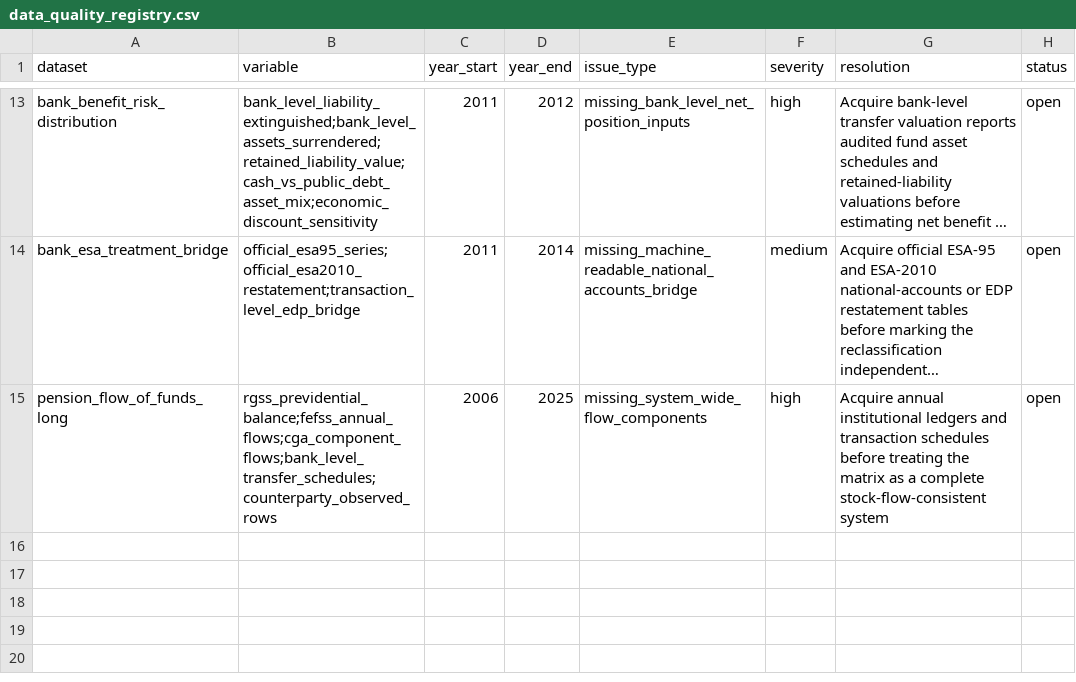
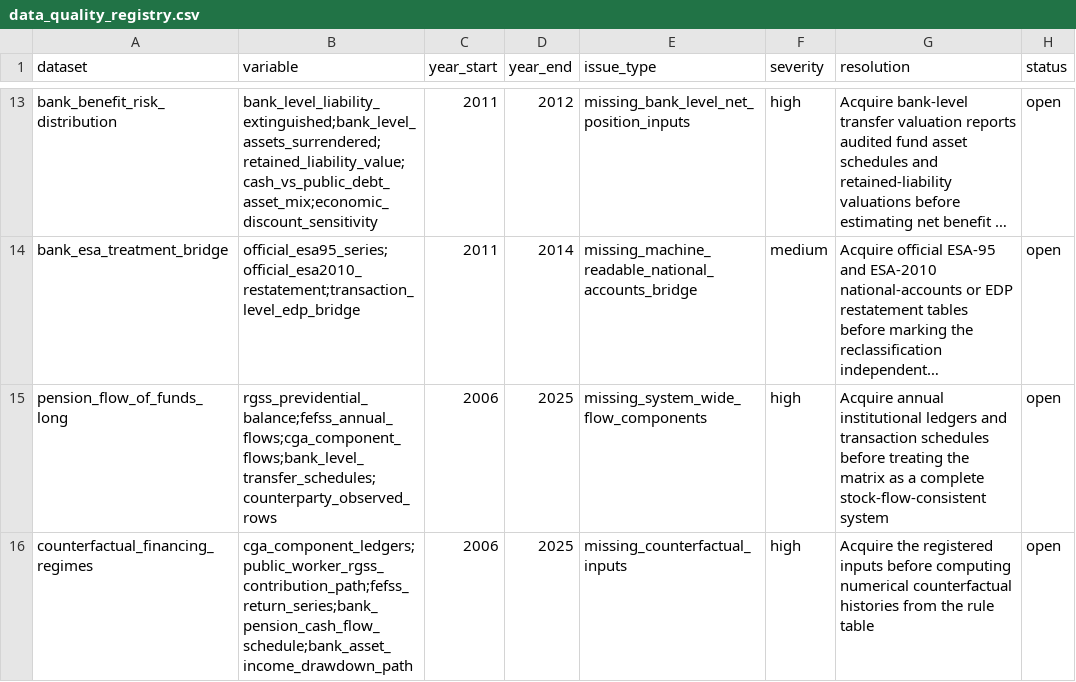
Before and after one commit to DiogoRibeiro7/portugal-public-pension-financing, a CSV file: evidence/data_quality_registry.csv, drawn as a sheet; only a part is shown, gaps mark what is left out; long unchanged cells end in …; the diff names each change by its address in the sheet, - before the commit and + after, or states it on an @@ line.

Commit message:
Add counterfactual regimes

```diff
--- a/evidence/data_quality_registry.csv
+++ b/evidence/data_quality_registry.csv
+row 16: counterfactual_financing_regimes | cga_component_ledgers;public_worker_rgss_contribution_path;fefss_return_series;bank_pension_cash_flow_schedule;bank_asset_income_drawdown_path | 2006 | 2025 | missing_counterfactual_inputs | high | Acquire the registered inputs before computing numerical counterfactual histories from the rule table | open
```
Also changed, not shown: evidence/execution_registry.csv, 7 other files.
